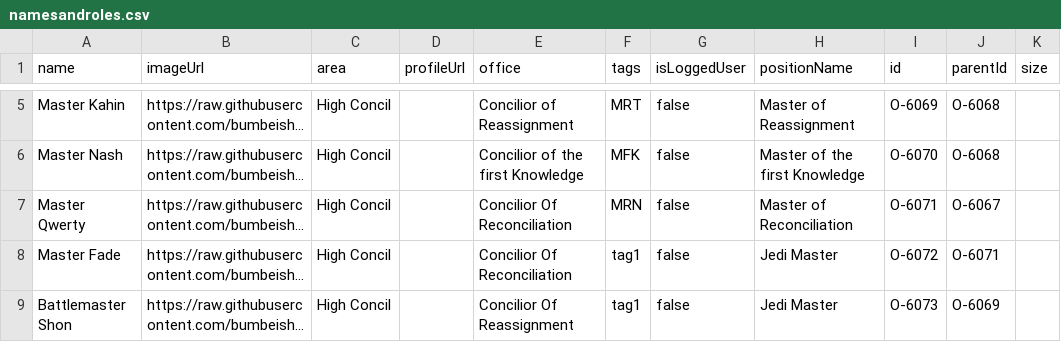
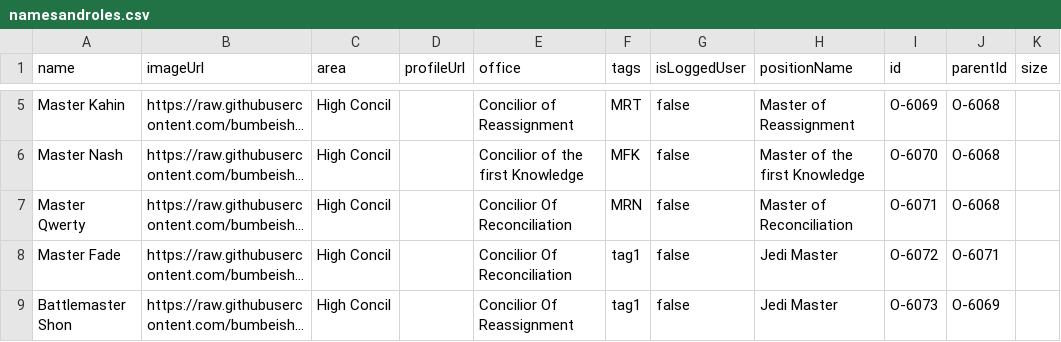
Before and after one commit to lhdchenrique/orgchart, a CSV file: namesandroles.csv, drawn as a sheet; only a part is shown, gaps mark what is left out; long unchanged cells end in …; the diff names each change by its address in the sheet, - before the commit and + after, or states it on an @@ line.

Commit message:
Update namesandroles.csv

```diff
--- a/namesandroles.csv
+++ b/namesandroles.csv
-J7 (parentId): O-6067
+J7 (parentId): O-6068
```
